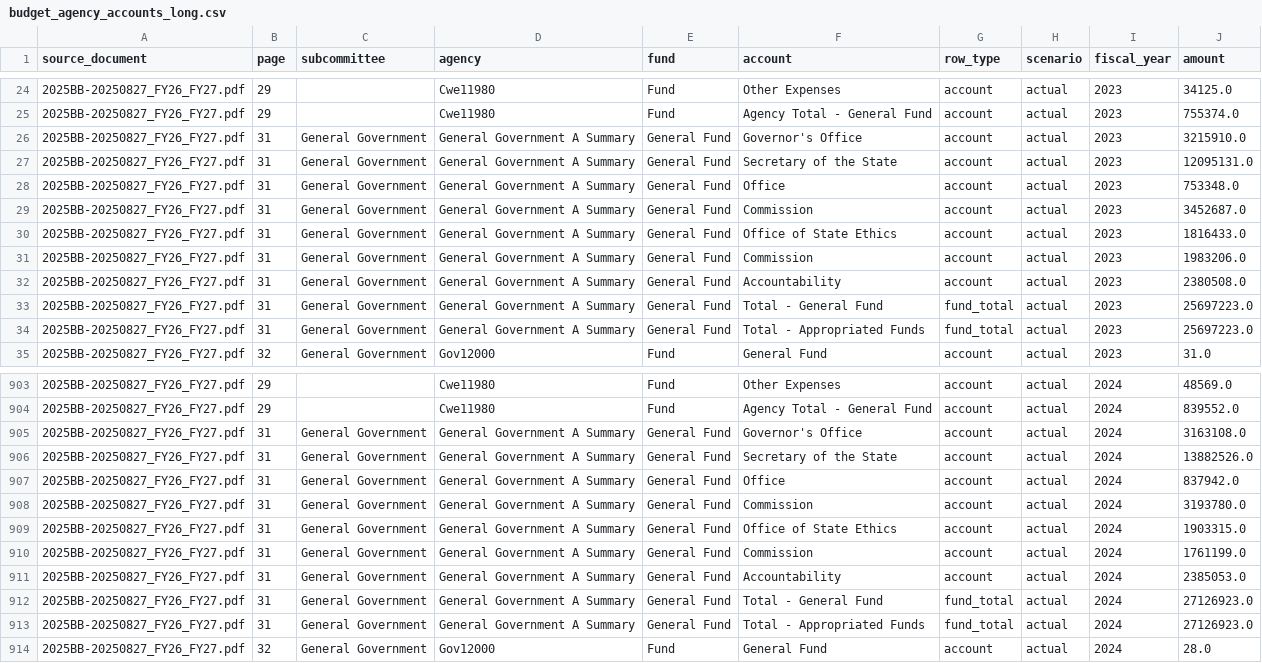
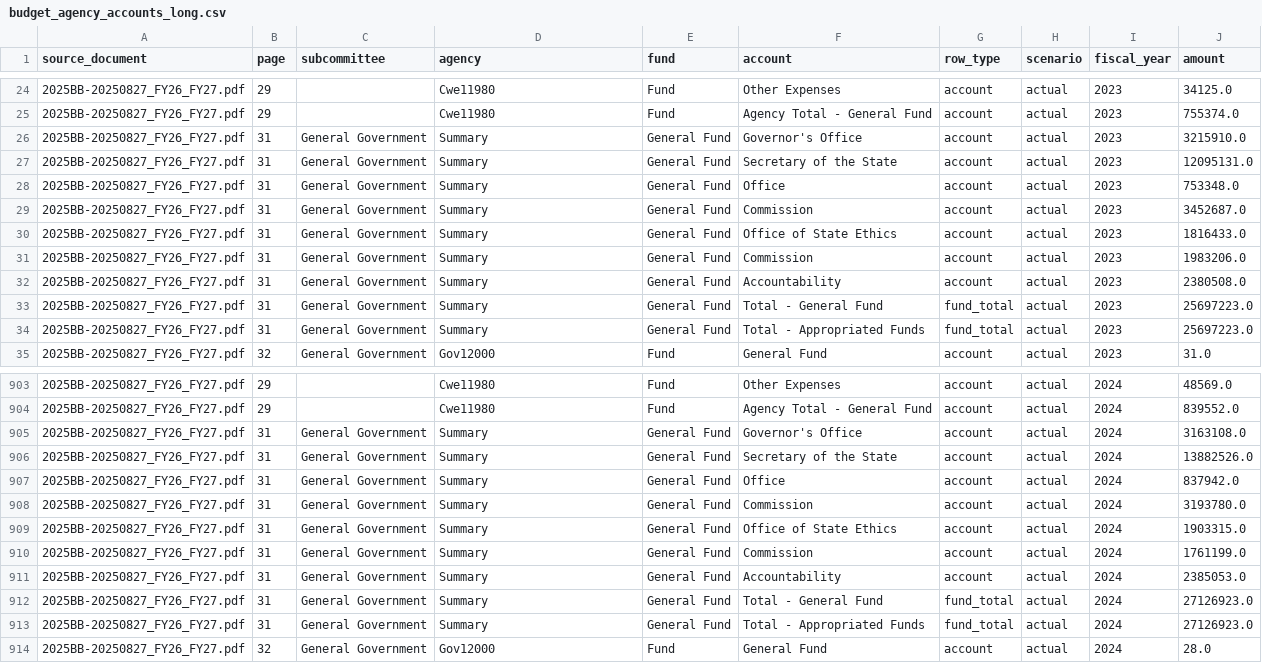
Before and after one commit to WmArmitage/CT-Budget-scraper, a CSV file: artifacts/budget_agency_accounts_long.csv, drawn as a sheet; only a part is shown, gaps mark what is left out; the diff covers the shown part only.

Commit message:
Normalize summary agency names in artifacts csv

```diff
--- a/artifacts/budget_agency_accounts_long.csv
+++ b/artifacts/budget_agency_accounts_long.csv
@@ -25,11 +25,11 @@ source_document,page,subcommittee,agency,fund,account,row_type,scenario,fiscal_y
 2025BB-20250827_FY26_FY27.pdf,29,,Cwe11980,Fund,Agency Total - General Fund,account,actual,2023,755374.0
-2025BB-20250827_FY26_FY27.pdf,31,General Government,General Government A Summary,General Fund,Governor's Office,account,actual,2023,3215910.0
-2025BB-20250827_FY26_FY27.pdf,31,General Government,General Government A Summary,General Fund,Secretary of the State,account,actual,2023,12095131.0
-2025BB-20250827_FY26_FY27.pdf,31,General Government,General Government A Summary,General Fund,Office,account,actual,2023,753348.0
-2025BB-20250827_FY26_FY27.pdf,31,General Government,General Government A Summary,General Fund,Commission,account,actual,2023,3452687.0
-2025BB-20250827_FY26_FY27.pdf,31,General Government,General Government A Summary,General Fund,Office of State Ethics,account,actual,2023,1816433.0
-2025BB-20250827_FY26_FY27.pdf,31,General Government,General Government A Summary,General Fund,Commission,account,actual,2023,1983206.0
-2025BB-20250827_FY26_FY27.pdf,31,General Government,General Government A Summary,General Fund,Accountability,account,actual,2023,2380508.0
-2025BB-20250827_FY26_FY27.pdf,31,General Government,General Government A Summary,General Fund,Total - General Fund,fund_total,actual,2023,25697223.0
-2025BB-20250827_FY26_FY27.pdf,31,General Government,General Government A Summary,General Fund,Total - Appropriated Funds,fund_total,actual,2023,25697223.0
+2025BB-20250827_FY26_FY27.pdf,31,General Government,Summary,General Fund,Governor's Office,account,actual,2023,3215910.0
+2025BB-20250827_FY26_FY27.pdf,31,General Government,Summary,General Fund,Secretary of the State,account,actual,2023,12095131.0
+2025BB-20250827_FY26_FY27.pdf,31,General Government,Summary,General Fund,Office,account,actual,2023,753348.0
+2025BB-20250827_FY26_FY27.pdf,31,General Government,Summary,General Fund,Commission,account,actual,2023,3452687.0
+2025BB-20250827_FY26_FY27.pdf,31,General Government,Summary,General Fund,Office of State Ethics,account,actual,2023,1816433.0
+2025BB-20250827_FY26_FY27.pdf,31,General Government,Summary,General Fund,Commission,account,actual,2023,1983206.0
+2025BB-20250827_FY26_FY27.pdf,31,General Government,Summary,General Fund,Accountability,account,actual,2023,2380508.0
+2025BB-20250827_FY26_FY27.pdf,31,General Government,Summary,General Fund,Total - General Fund,fund_total,actual,2023,25697223.0
+2025BB-20250827_FY26_FY27.pdf,31,General Government,Summary,General Fund,Total - Appropriated Funds,fund_total,actual,2023,25697223.0
 2025BB-20250827_FY26_FY27.pdf,32,General Government,Gov12000,Fund,General Fund,account,actual,2023,31.0
@@ -904,11 +904,11 @@ source_document,page,subcommittee,agency,fund,account,row_type,scenario,fiscal_y
 2025BB-20250827_FY26_FY27.pdf,29,,Cwe11980,Fund,Agency Total - General Fund,account,actual,2024,839552.0
-2025BB-20250827_FY26_FY27.pdf,31,General Government,General Government A Summary,General Fund,Governor's Office,account,actual,2024,3163108.0
-2025BB-20250827_FY26_FY27.pdf,31,General Government,General Government A Summary,General Fund,Secretary of the State,account,actual,2024,13882526.0
-2025BB-20250827_FY26_FY27.pdf,31,General Government,General Government A Summary,General Fund,Office,account,actual,2024,837942.0
-2025BB-20250827_FY26_FY27.pdf,31,General Government,General Government A Summary,General Fund,Commission,account,actual,2024,3193780.0
-2025BB-20250827_FY26_FY27.pdf,31,General Government,General Government A Summary,General Fund,Office of State Ethics,account,actual,2024,1903315.0
-2025BB-20250827_FY26_FY27.pdf,31,General Government,General Government A Summary,General Fund,Commission,account,actual,2024,1761199.0
-2025BB-20250827_FY26_FY27.pdf,31,General Government,General Government A Summary,General Fund,Accountability,account,actual,2024,2385053.0
-2025BB-20250827_FY26_FY27.pdf,31,General Government,General Government A Summary,General Fund,Total - General Fund,fund_total,actual,2024,27126923.0
-2025BB-20250827_FY26_FY27.pdf,31,General Government,General Government A Summary,General Fund,Total - Appropriated Funds,fund_total,actual,2024,27126923.0
+2025BB-20250827_FY26_FY27.pdf,31,General Government,Summary,General Fund,Governor's Office,account,actual,2024,3163108.0
+2025BB-20250827_FY26_FY27.pdf,31,General Government,Summary,General Fund,Secretary of the State,account,actual,2024,13882526.0
+2025BB-20250827_FY26_FY27.pdf,31,General Government,Summary,General Fund,Office,account,actual,2024,837942.0
+2025BB-20250827_FY26_FY27.pdf,31,General Government,Summary,General Fund,Commission,account,actual,2024,3193780.0
+2025BB-20250827_FY26_FY27.pdf,31,General Government,Summary,General Fund,Office of State Ethics,account,actual,2024,1903315.0
+2025BB-20250827_FY26_FY27.pdf,31,General Government,Summary,General Fund,Commission,account,actual,2024,1761199.0
+2025BB-20250827_FY26_FY27.pdf,31,General Government,Summary,General Fund,Accountability,account,actual,2024,2385053.0
+2025BB-20250827_FY26_FY27.pdf,31,General Government,Summary,General Fund,Total - General Fund,fund_total,actual,2024,27126923.0
+2025BB-20250827_FY26_FY27.pdf,31,General Government,Summary,General Fund,Total - Appropriated Funds,fund_total,actual,2024,27126923.0
 2025BB-20250827_FY26_FY27.pdf,32,General Government,Gov12000,Fund,General Fund,account,actual,2024,28.0
```
Also changed, not shown: 45 edited cells elsewhere in this file, artifacts/budget_agency_accounts_wide.csv, artifacts/budget_policy_changes.csv, 3 other files.
